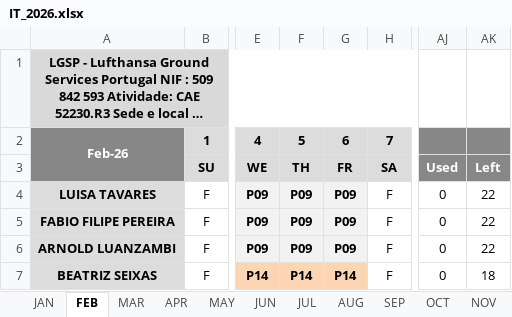
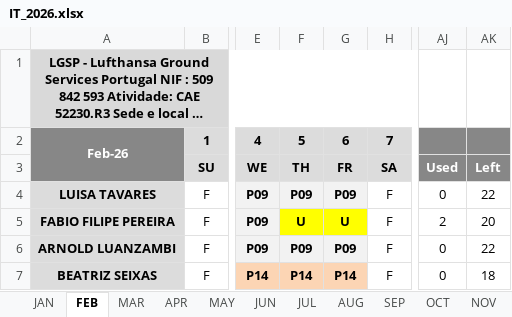
Before and after one commit to paulogsu/verbose-broccoli-it, an Excel workbook: files/IT_2026.xlsx, sheet FEB, drawn as a sheet; only a part is shown, gaps mark what is left out; long unchanged cells end in …; values as stored, in another font and other column widths than the file's, no borders; conditional formats not drawn; the diff names each change by its address in the sheet, - before the commit and + after, or states it on an @@ line.

```diff
--- a/files/IT_2026.xlsx (sheet FEB)
+++ b/files/IT_2026.xlsx (sheet FEB)
-F5: P09
+F5: U
-F5:G5 fill: #F2F2F2
+F5:G5 fill: #FFFF00
-G5: P09
+G5: U
-AJ5: 0
+AJ5: 2
-AK5: 22
+AK5: 20
```
Also changed, not shown: sheet NOV, sheet SEP, sheet JUN, sheet JUL, sheet OCT, sheet AUG, 4 more sheets, 1 other file.
